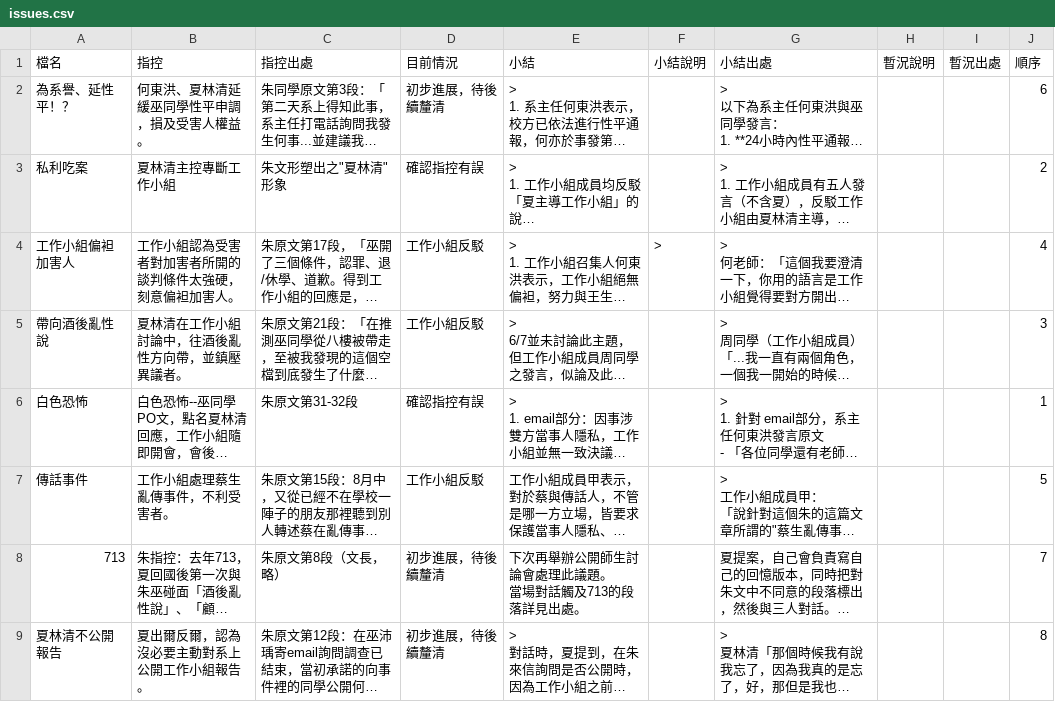
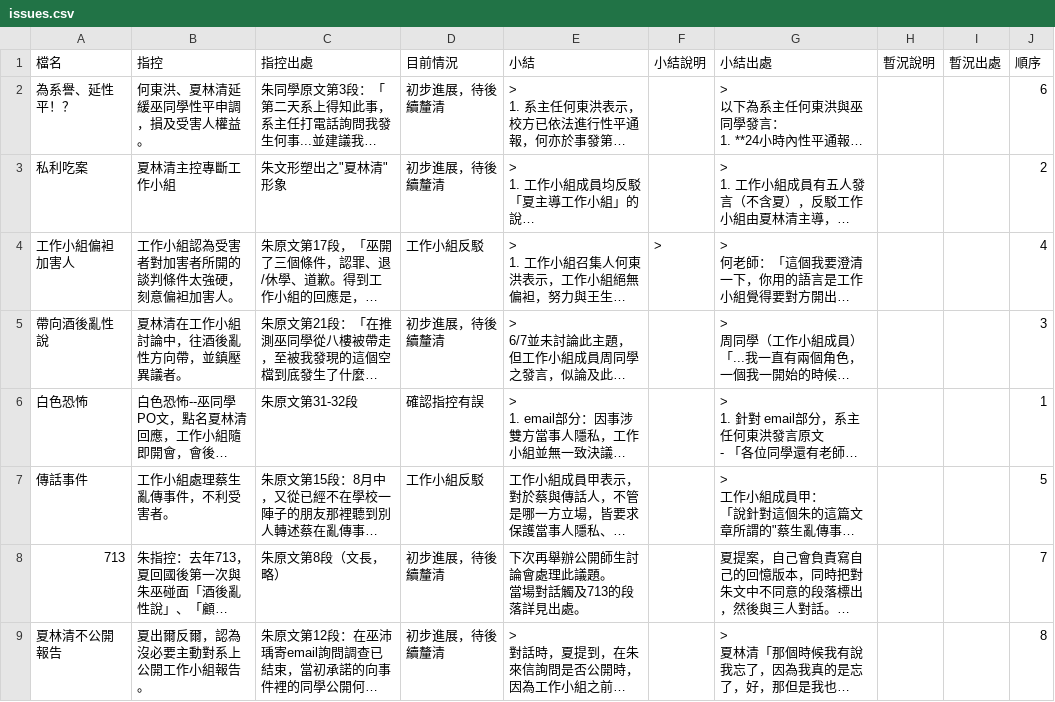
Before and after one commit to ddio/0529.psy.fju, a CSV file: data/issues.csv, drawn as a sheet; only a part is shown; long unchanged cells end in …; the diff names each change by its address in the sheet, - before the commit and + after, or states it on an @@ line.

Commit message:
change 2 issues status to 初步進展，待後續釐清, to avoid context misplacement

```diff
--- a/data/issues.csv
+++ b/data/issues.csv
-D3 (目前情況): 確認指控有誤
+D3 (目前情況): 初步進展，待後續釐清
-D5 (目前情況): 工作小組反駁
+D5 (目前情況): 初步進展，待後續釐清
```
Also changed, not shown: 2 other files.
